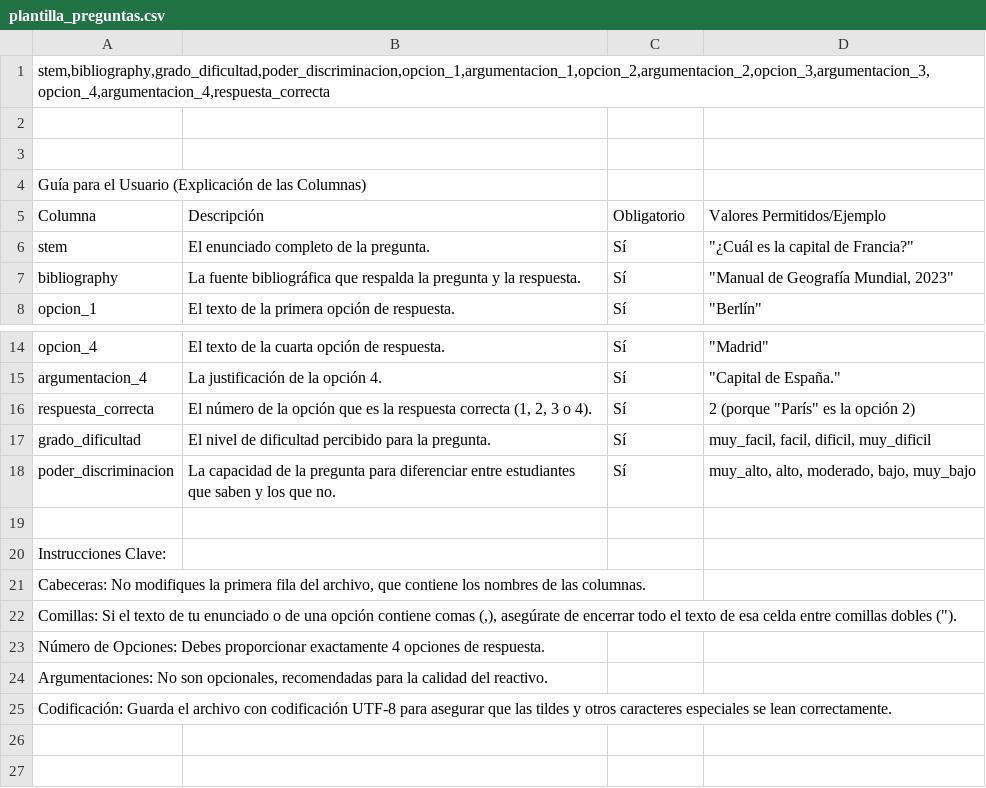
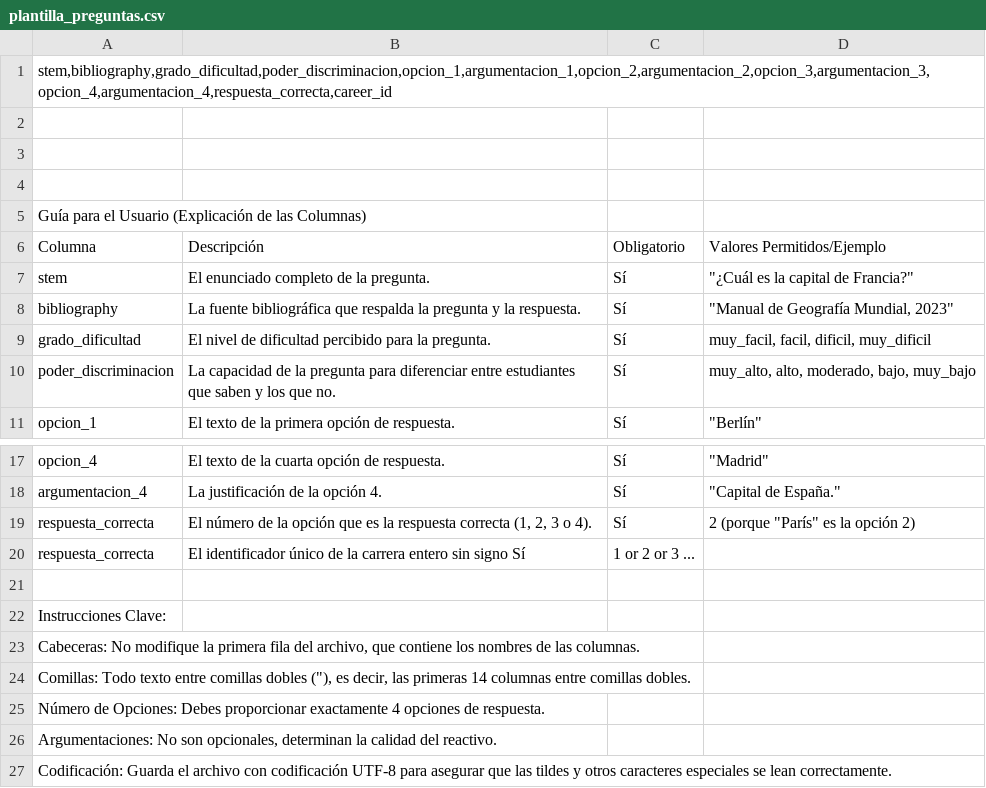
Before and after one commit to bmoreano/svr-validator, a CSV file: public/templates/plantilla_preguntas.csv, drawn as a sheet; only a part is shown, gaps mark what is left out.

```diff
--- a/public/templates/plantilla_preguntas.csv
+++ b/public/templates/plantilla_preguntas.csv
@@ -1,2 +1,3 @@
-stem,bibliography,grado_dificultad,poder_discriminacion,opcion_1,argumentacion_1,opcion_2,argumentacion_2,opcion_3,argumentacion_3,opcion_4,argumentacion_4,respuesta_correcta
+stem,bibliography,grado_dificultad,poder_discriminacion,opcion_1,argumentacion_1,opcion_2,argumentacion_2,opcion_3,argumentacion_3,opcion_4,argumentacion_4,respuesta_correcta,career_id
+
 
@@ -7,2 +8,4 @@ stem	                El enunciado completo de la pregunta.
 bibliography	        La fuente bibliográfica que respalda la pregunta y la respuesta.	                    Sí	        "Manual de Geografía Mundial, 2023"
+grado_dificultad	    El nivel de dificultad percibido para la pregunta.	                                    Sí	        muy_facil, facil, dificil, muy_dificil
+poder_discriminacion	La capacidad de la pregunta para diferenciar entre estudiantes que saben y los que no.	Sí	        muy_alto, alto, moderado, bajo, muy_bajo
 opcion_1	            El texto de la primera opción de respuesta.	                                            Sí	        "Berlín"
@@ -16,10 +19,9 @@ argumentacion_4	        La justificación de la opción 4.
 respuesta_correcta	    El número de la opción que es la respuesta correcta (1, 2, 3 o 4).	                    Sí	        2 (porque "París" es la opción 2)
-grado_dificultad	    El nivel de dificultad percibido para la pregunta.	                                    Sí	        muy_facil, facil, dificil, muy_dificil
-poder_discriminacion	La capacidad de la pregunta para diferenciar entre estudiantes que saben y los que no.	Sí	        muy_alto, alto, moderado, bajo, muy_bajo
+respuesta_correcta	    El identificador único de la carrera entero sin signo                                   Sí	        1 or 2 or 3 ...
 
 Instrucciones Clave:
-Cabeceras:          No modifiques la primera fila del archivo, que contiene los nombres de las columnas.
-Comillas:           Si el texto de tu enunciado o de una opción contiene comas (,), asegúrate de encerrar todo el texto de esa celda entre comillas dobles (").
+Cabeceras:          No modifique la primera fila del archivo, que contiene los nombres de las columnas.
+Comillas:           Todo texto entre comillas dobles ("), es decir, las primeras 14 columnas entre comillas dobles.
 Número de Opciones: Debes proporcionar exactamente 4 opciones de respuesta.
-Argumentaciones:    No son opcionales, recomendadas para la calidad del reactivo.
+Argumentaciones:    No son opcionales, determinan la calidad del reactivo.
 Codificación:       Guarda el archivo con codificación UTF-8 para asegurar que las tildes y otros caracteres especiales se lean correctamente.
```
Also changed, not shown: 41 other files.
